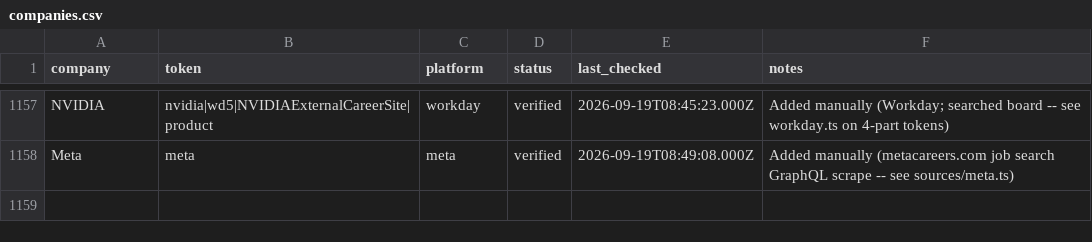
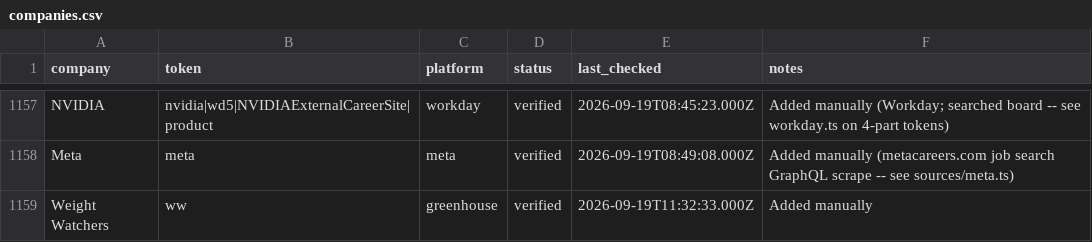
Before and after one commit to GabeTHEGeek/tolara-atlas, a CSV file: data/companies.csv, drawn as a sheet; only a part is shown, gaps mark what is left out; the diff names each change by its address in the sheet, - before the commit and + after, or states it on an @@ line.

```diff
--- a/data/companies.csv
+++ b/data/companies.csv
+row 1159: Weight Watchers | ww | greenhouse | verified | 2026-09-19T11:32:33.000Z | Added manually
```
Also changed, not shown: 2 other files.
